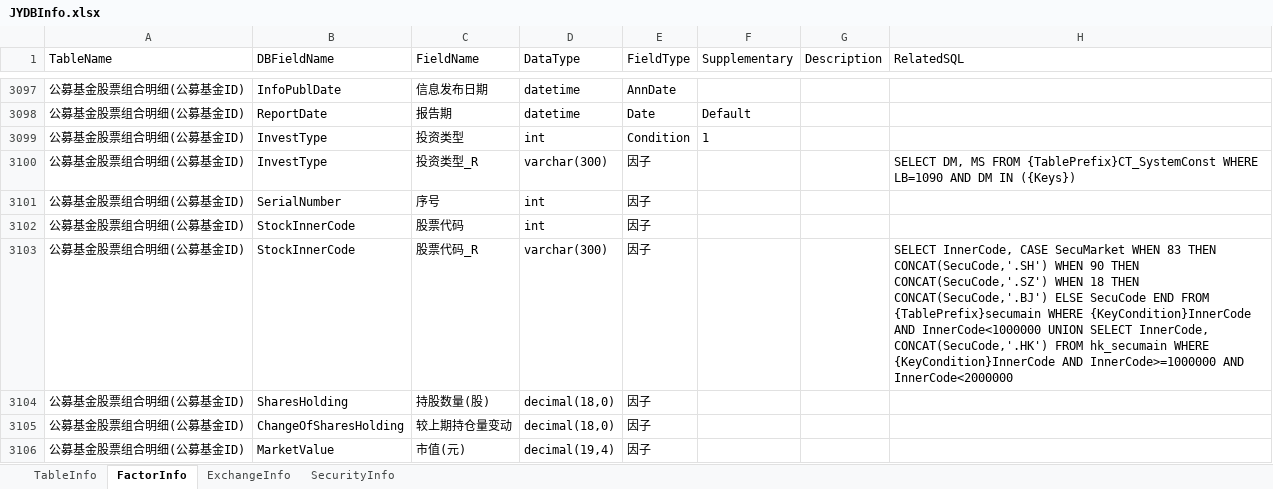
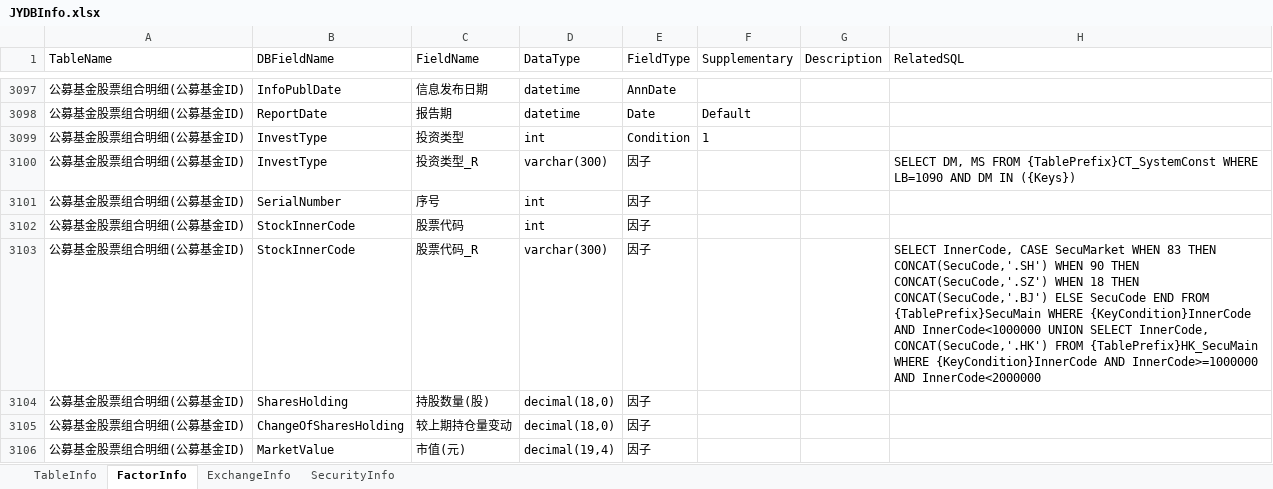
Before and after one commit to Scorpi000/QuantStudio, an Excel workbook: QuantStudio/Resource/JYDBInfo.xlsx, sheet FactorInfo, drawn as a sheet; only a part is shown, gaps mark what is left out; values as stored, in another font and other column widths than the file's, no borders; the diff covers the shown part only; the diff names each change by its address in the sheet, - before the commit and + after, or states it on an @@ line.

```diff
--- a/QuantStudio/Resource/JYDBInfo.xlsx (sheet FactorInfo)
+++ b/QuantStudio/Resource/JYDBInfo.xlsx (sheet FactorInfo)
-H3103 (RelatedSQL): …END FROM {TablePrefix}secumain WHERE {KeyCondition}InnerCode AND InnerCode<1000000 UNION SELECT InnerCode, CONCAT(SecuCode,'.HK') FROM hk_secumain WHERE {KeyCondition}InnerCode…
+H3103 (RelatedSQL): …END FROM {TablePrefix}SecuMain WHERE {KeyCondition}InnerCode AND InnerCode<1000000 UNION SELECT InnerCode, CONCAT(SecuCode,'.HK') FROM {TablePrefix}HK_SecuMain WHERE {KeyCondition}InnerCode…
```
Also changed, not shown: 41 edited cells elsewhere in this sheet, 2 other files.
